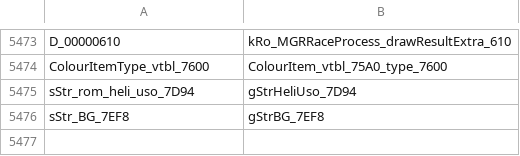
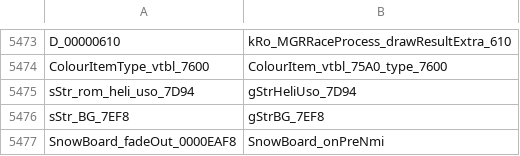
Before and after one commit to djsaunde/1080-decomp, a TSV file: renames.tsv, drawn as a sheet; only a part is shown, gaps mark what is left out.

```diff
--- a/renames.tsv
+++ b/renames.tsv
@@ -5476 +5476,2 @@ sStr_rom_heli_uso_7D94	gStrHeliUso_7D94
 sStr_BG_7EF8	gStrBG_7EF8
+SnowBoard_fadeOut_0000EAF8	SnowBoard_onPreNmi
```
Also changed, not shown: 4 other files.
